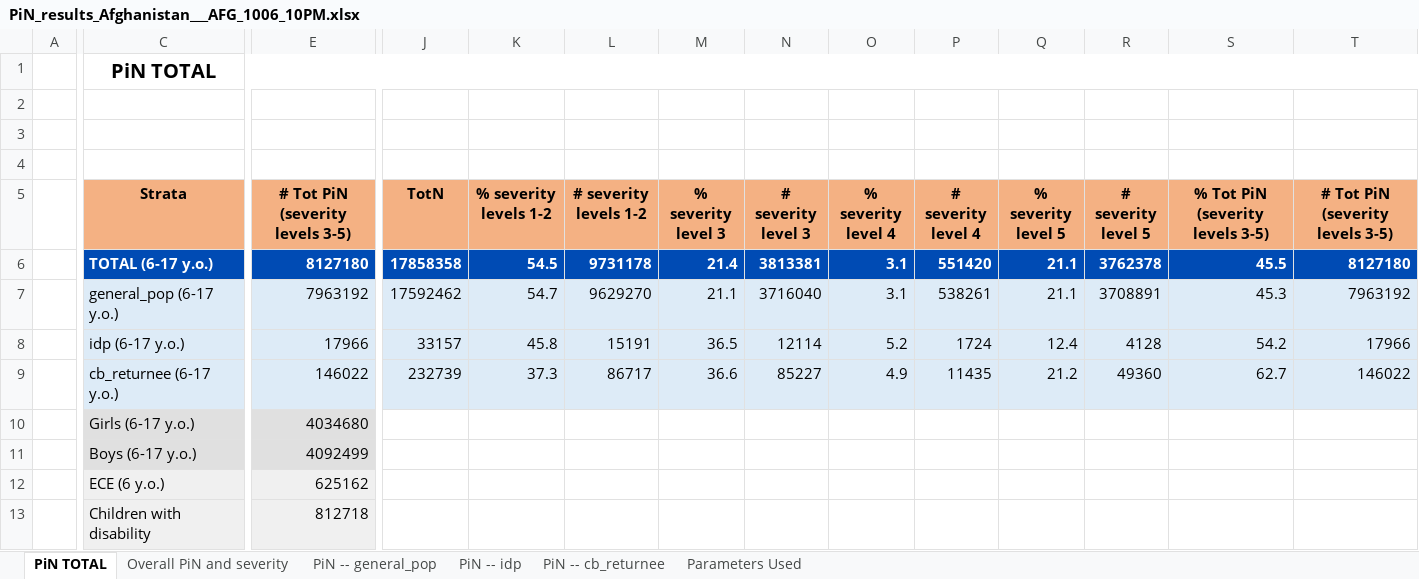
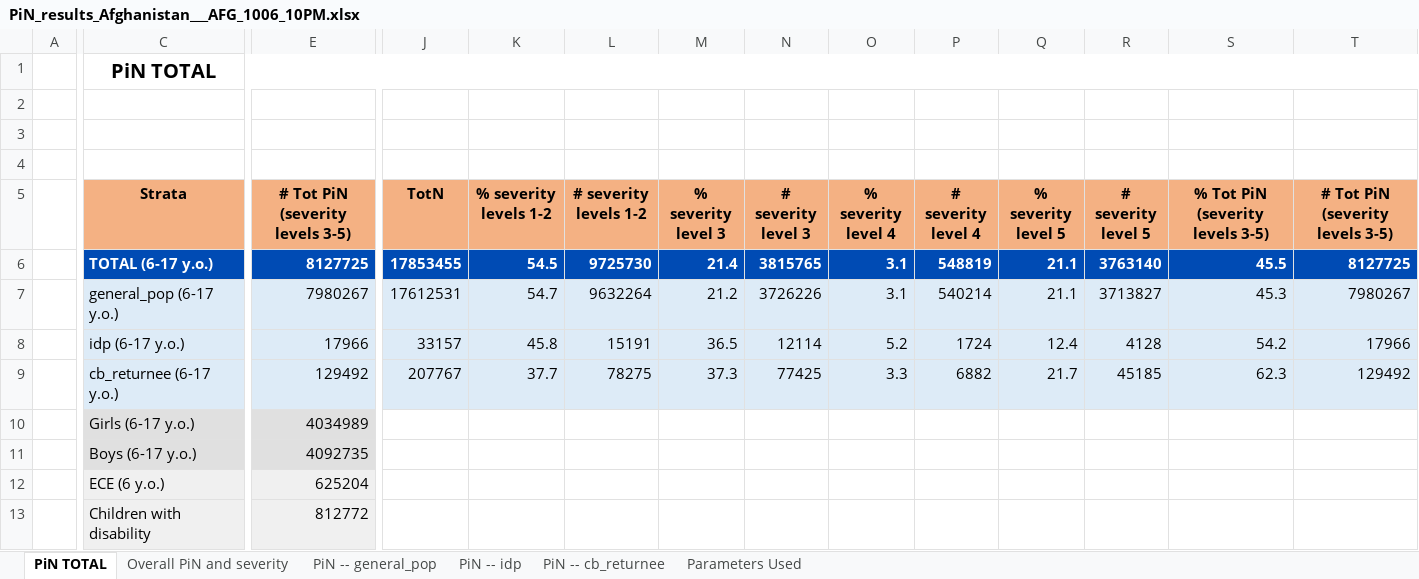
Before and after one commit to Global-Education-Cluster-PiN/pin-calculation-app, an Excel workbook: platform_PiN_output/Afghanistan___AFG/PiN_results_Afghanistan___AFG_1006_10PM.xlsx, sheet PiN TOTAL, drawn as a sheet; only a part is shown, gaps mark what is left out; values as stored, in another font and other column widths than the file's, no borders; the diff names each change by its address in the sheet, - before the commit and + after, or states it on an @@ line.

```diff
--- a/platform_PiN_output/Afghanistan___AFG/PiN_results_Afghanistan___AFG_1006_10PM.xlsx (sheet PiN TOTAL)
+++ b/platform_PiN_output/Afghanistan___AFG/PiN_results_Afghanistan___AFG_1006_10PM.xlsx (sheet PiN TOTAL)
-E6 (# Tot PiN (severity levels 3-5)): 8127180
+E6 (# Tot PiN (severity levels 3-5)): 8127725
-J6 (TotN): 17858358
+J6 (TotN): 17853455
-L6 (# severity levels 1-2): 9731178
+L6 (# severity levels 1-2): 9725730
-N6 (# severity level 3): 3813381
+N6 (# severity level 3): 3815765
-P6 (# severity level 4): 551420
+P6 (# severity level 4): 548819
-R6 (# severity level 5): 3762378
+R6 (# severity level 5): 3763140
-T6 (# Tot PiN (severity levels 3-5)): 8127180
+T6 (# Tot PiN (severity levels 3-5)): 8127725
-E7 (# Tot PiN (severity levels 3-5)): 7963192
+E7 (# Tot PiN (severity levels 3-5)): 7980267
-J7 (TotN): 17592462
+J7 (TotN): 17612531
-L7 (# severity levels 1-2): 9629270
+L7 (# severity levels 1-2): 9632264
-M7 (% severity level 3): 21.1
+M7 (% severity level 3): 21.2
-N7 (# severity level 3): 3716040
+N7 (# severity level 3): 3726226
-P7 (# severity level 4): 538261
+P7 (# severity level 4): 540214
-R7 (# severity level 5): 3708891
+R7 (# severity level 5): 3713827
-T7 (# Tot PiN (severity levels 3-5)): 7963192
+T7 (# Tot PiN (severity levels 3-5)): 7980267
-E9 (# Tot PiN (severity levels 3-5)): 146022
+E9 (# Tot PiN (severity levels 3-5)): 129492
-J9 (TotN): 232739
+J9 (TotN): 207767
-K9 (% severity levels 1-2): 37.3
+K9 (% severity levels 1-2): 37.7
-L9 (# severity levels 1-2): 86717
+L9 (# severity levels 1-2): 78275
-M9 (% severity level 3): 36.6
+M9 (% severity level 3): 37.3
-N9 (# severity level 3): 85227
+N9 (# severity level 3): 77425
-O9 (% severity level 4): 4.9
+O9 (% severity level 4): 3.3
-P9 (# severity level 4): 11435
+P9 (# severity level 4): 6882
-Q9 (% severity level 5): 21.2
+Q9 (% severity level 5): 21.7
-R9 (# severity level 5): 49360
+R9 (# severity level 5): 45185
-S9 (% Tot PiN (severity levels 3-5)): 62.7
+S9 (% Tot PiN (severity levels 3-5)): 62.3
-T9 (# Tot PiN (severity levels 3-5)): 146022
+T9 (# Tot PiN (severity levels 3-5)): 129492
-E10 (# Tot PiN (severity levels 3-5)): 4034680
+E10 (# Tot PiN (severity levels 3-5)): 4034989
-E11 (# Tot PiN (severity levels 3-5)): 4092499
+E11 (# Tot PiN (severity levels 3-5)): 4092735
-E12 (# Tot PiN (severity levels 3-5)): 625162
+E12 (# Tot PiN (severity levels 3-5)): 625204
-E13 (# Tot PiN (severity levels 3-5)): 812718
+E13 (# Tot PiN (severity levels 3-5)): 812772
```
Also changed, not shown: sheet PiN -- general_pop, sheet Overall PiN and severity, sheet PiN -- cb_returnee, sheet Parameters Used.
